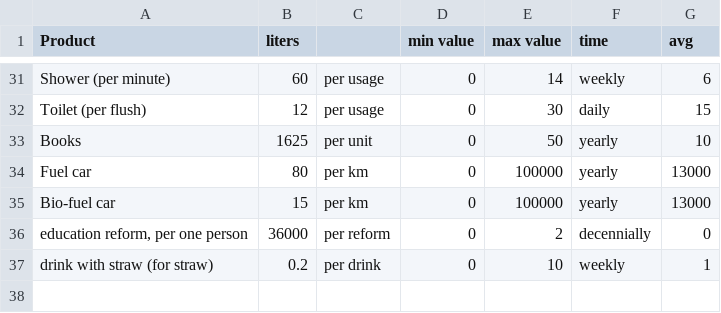
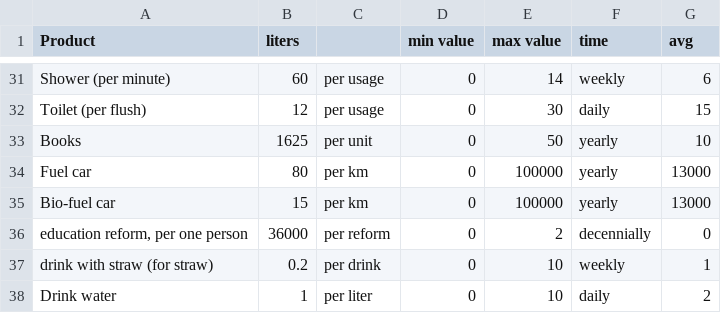
Before and after one commit to puchake/spaceapps-water, a CSV file: data/products.csv, drawn as a sheet; only a part is shown, gaps mark what is left out.

Commit message:
add drinking water

```diff
--- a/data/products.csv
+++ b/data/products.csv
@@ -37 +37,2 @@ Bio-fuel car ,15,per km ,0,100000,yearly,13000
 drink with straw (for straw),0.2,per drink,0,10,weekly,1
+Drink water,1,per liter,0,10,daily,2
```
Also changed, not shown: 1 other file.
